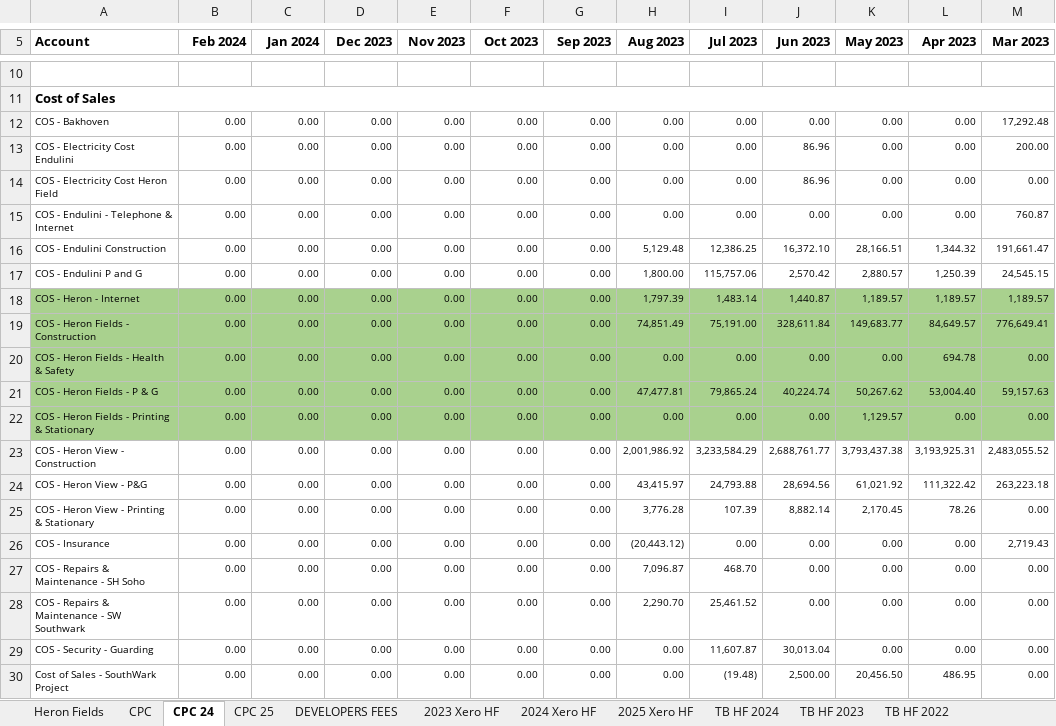
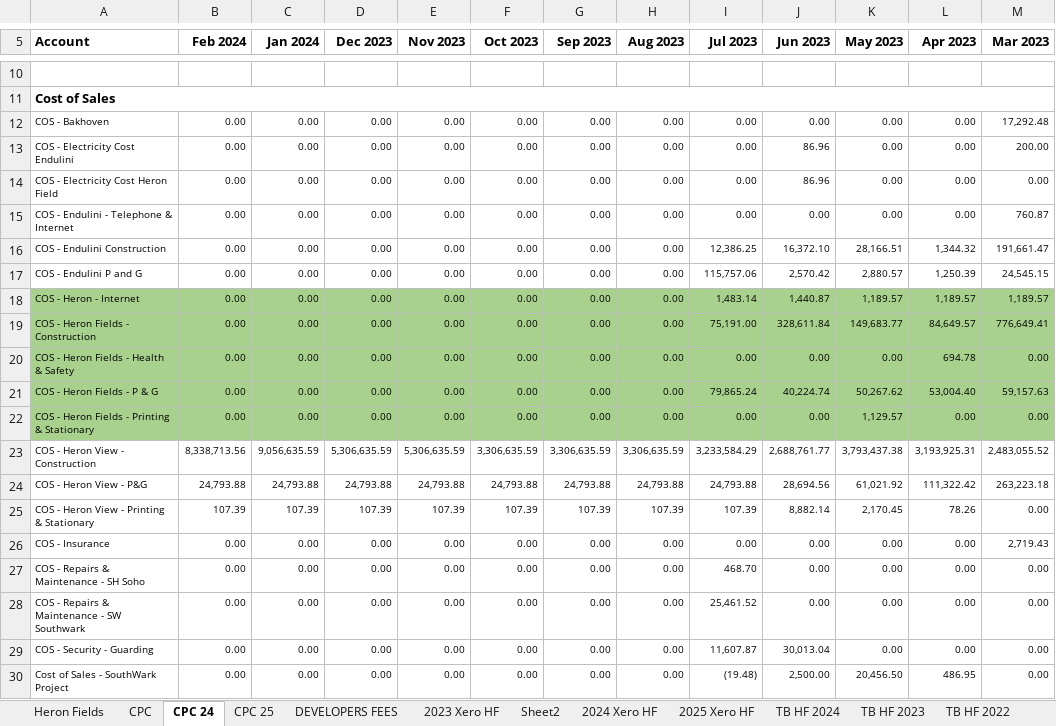
Before and after one commit to WayneBruton/fastapi-python, an Excel workbook: cashflow_p&l_files/4. Heron Fields Profit & Loss.xlsx, sheet CPC 24, drawn as a sheet; only a part is shown, gaps mark what is left out; values as stored, in another font and other column widths than the file's, no borders; the diff covers the shown part only; the diff names each change by its address in the sheet, - before the commit and + after, or states it on an @@ line.

```diff
--- a/cashflow_p&l_files/4. Heron Fields Profit & Loss.xlsx (sheet CPC 24)
+++ b/cashflow_p&l_files/4. Heron Fields Profit & Loss.xlsx (sheet CPC 24)
+sheet tab: Sheet2
-H16 (Aug 2023): 5,129.48
+H16 (Aug 2023): 0.00
-H17 (Aug 2023): 1,800.00
+H17 (Aug 2023): 0.00
-H18 (Aug 2023): 1,797.39
+H18 (Aug 2023): 0.00
-H19 (Aug 2023): 74,851.49
+H19 (Aug 2023): 0.00
-H21 (Aug 2023): 47,477.81
+H21 (Aug 2023): 0.00
-B23 (Feb 2024): 0.00
+B23 (Feb 2024): 8,338,713.56
-C23 (Jan 2024): 0.00
+C23 (Jan 2024): 9,056,635.59
-D23 (Dec 2023): 0.00
+D23 (Dec 2023): 5,306,635.59
-E23 (Nov 2023): 0.00
+E23 (Nov 2023): 5,306,635.59
-F23 (Oct 2023): 0.00
+F23 (Oct 2023): 3,306,635.59
-G23 (Sep 2023): 0.00
+G23 (Sep 2023): 3,306,635.59
-H23 (Aug 2023): 2,001,986.92
+H23 (Aug 2023): 3,306,635.59
-B24 (Feb 2024): 0.00
+B24 (Feb 2024): 24,793.88
-C24 (Jan 2024): 0.00
+C24 (Jan 2024): 24,793.88
-D24 (Dec 2023): 0.00
+D24 (Dec 2023): 24,793.88
-E24 (Nov 2023): 0.00
+E24 (Nov 2023): 24,793.88
-F24 (Oct 2023): 0.00
+F24 (Oct 2023): 24,793.88
-G24 (Sep 2023): 0.00
+G24 (Sep 2023): 24,793.88
-H24 (Aug 2023): 43,415.97
+H24 (Aug 2023): 24,793.88
-B25 (Feb 2024): 0.00
+B25 (Feb 2024): 107.39
-C25 (Jan 2024): 0.00
+C25 (Jan 2024): 107.39
-D25 (Dec 2023): 0.00
+D25 (Dec 2023): 107.39
-E25 (Nov 2023): 0.00
+E25 (Nov 2023): 107.39
-F25 (Oct 2023): 0.00
+F25 (Oct 2023): 107.39
-G25 (Sep 2023): 0.00
+G25 (Sep 2023): 107.39
-H25 (Aug 2023): 3,776.28
+H25 (Aug 2023): 107.39
-H26 (Aug 2023): (20,443.12)
+H26 (Aug 2023): 0.00
-H27 (Aug 2023): 7,096.87
+H27 (Aug 2023): 0.00
-H28 (Aug 2023): 2,290.70
+H28 (Aug 2023): 0.00
```
Also changed, not shown: 102 edited cells elsewhere in this sheet, sheet Heron Fields, sheet 2023 Xero HF, sheet 2024 Xero HF, sheet 2025 Xero HF, sheet CPC 25, sheet DEVELOPERS FEES, 4 more sheets, cashflow_p&l_files/5. Heron View Profit & Loss.xlsx, 4 other files.
